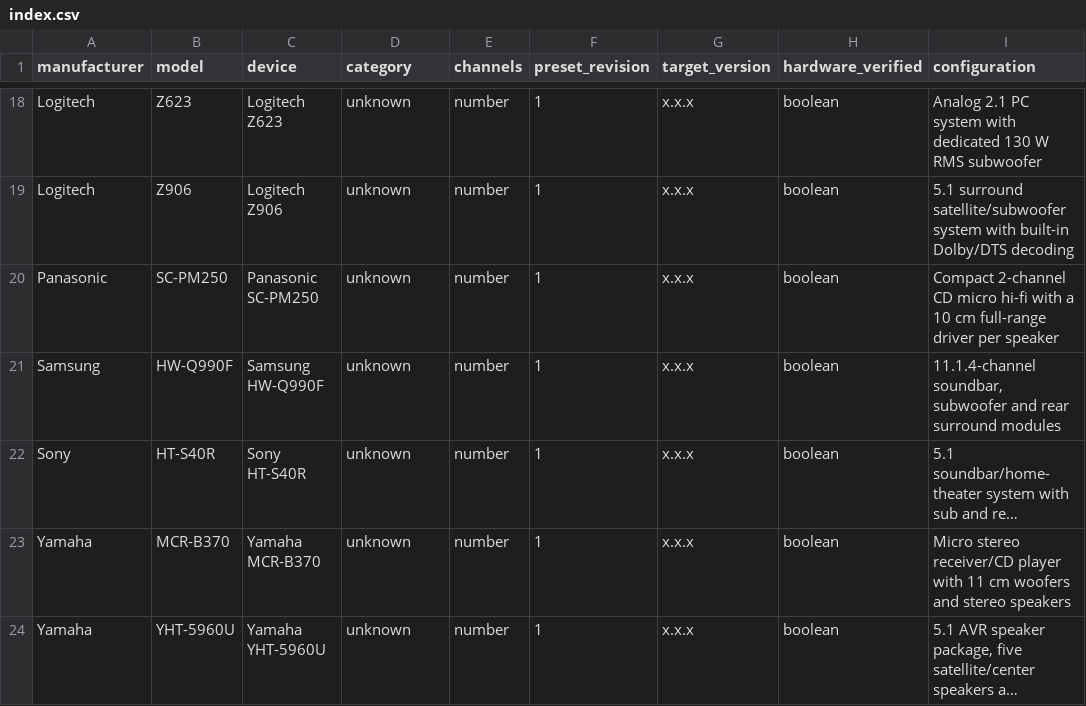
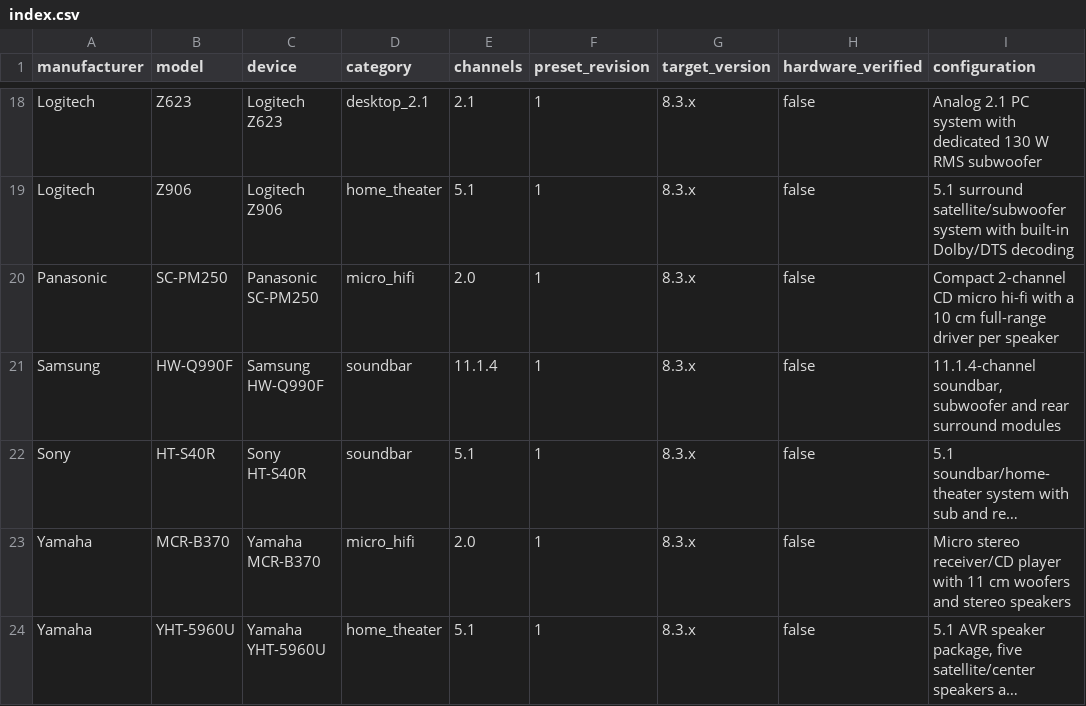
Before and after one commit to McAlec1/easyeffects-presets, a CSV file: index.csv, drawn as a sheet; only a part is shown, gaps mark what is left out; long unchanged cells end in …; the diff covers the shown part only; the diff names each change by its address in the sheet, - before the commit and + after, or states it on an @@ line.

```diff
--- a/index.csv
+++ b/index.csv
-D18 (category): unknown
+D18 (category): desktop_2.1
-E18 (channels): number
+E18 (channels): 2.1
-G18:G24 (target_version): x.x.x
+G18:G24 (target_version): 8.3.x
-H18:H24 (hardware_verified): boolean
+H18:H24 (hardware_verified): false
-D19 (category): unknown
+D19 (category): home_theater
-E19 (channels): number
+E19 (channels): 5.1
-D20 (category): unknown
+D20 (category): micro_hifi
-E20 (channels): number
+E20 (channels): 2.0
-D21:D22 (category): unknown
+D21:D22 (category): soundbar
-E21 (channels): number
+E21 (channels): 11.1.4
-E22 (channels): number
+E22 (channels): 5.1
-D23 (category): unknown
+D23 (category): micro_hifi
-E23 (channels): number
+E23 (channels): 2.0
-D24 (category): unknown
+D24 (category): home_theater
-E24 (channels): number
+E24 (channels): 5.1
```
Also changed, not shown: 1 added row, 1 removed row and 60 edited cells elsewhere in this file.
